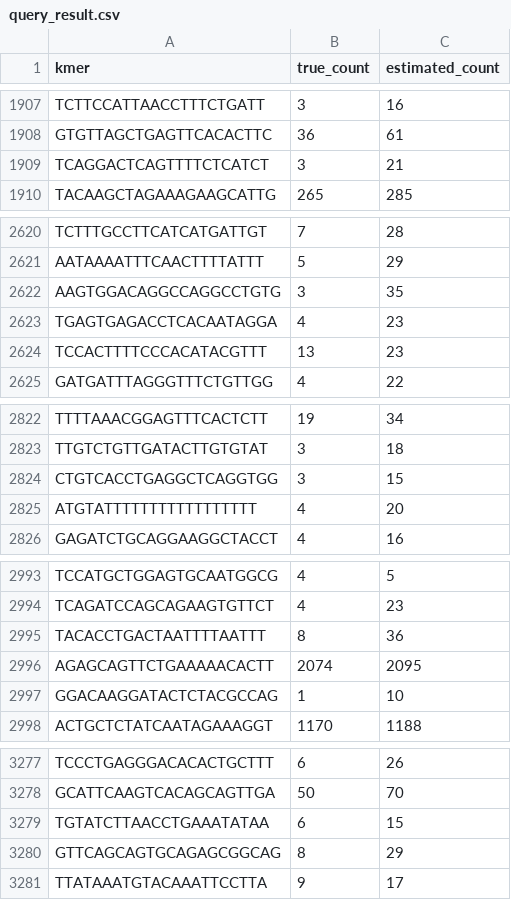
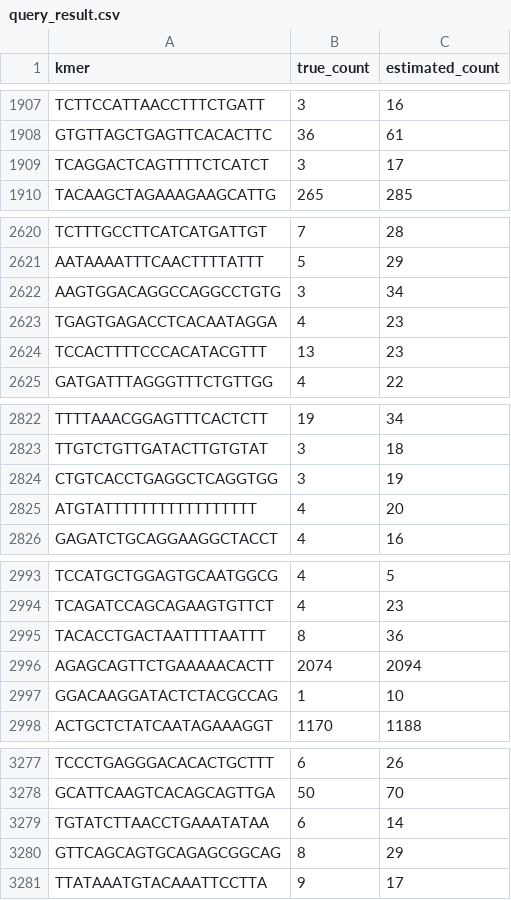
Before and after one commit to alorchhota/ocm, a CSV file: output/query_result.csv, drawn as a sheet; only a part is shown, gaps mark what is left out; the diff covers the shown part only.

```diff
--- a/output/query_result.csv
+++ b/output/query_result.csv
@@ -1908,3 +1908,3 @@ TCTTCCATTAACCTTTCTGATT,3,16
 GTGTTAGCTGAGTTCACACTTC,36,61
-TCAGGACTCAGTTTTCTCATCT,3,21
+TCAGGACTCAGTTTTCTCATCT,3,17
 TACAAGCTAGAAAGAAGCATTG,265,285
@@ -2621,3 +2621,3 @@ TCTTTGCCTTCATCATGATTGT,7,28
 AATAAAATTTCAACTTTTATTT,5,29
-AAGTGGACAGGCCAGGCCTGTG,3,35
+AAGTGGACAGGCCAGGCCTGTG,3,34
 TGAGTGAGACCTCACAATAGGA,4,23
@@ -2823,3 +2823,3 @@ TTTTAAACGGAGTTTCACTCTT,19,34
 TTGTCTGTTGATACTTGTGTAT,3,18
-CTGTCACCTGAGGCTCAGGTGG,3,15
+CTGTCACCTGAGGCTCAGGTGG,3,19
 ATGTATTTTTTTTTTTTTTTTT,4,20
@@ -2995,3 +2995,3 @@ TCAGATCCAGCAGAAGTGTTCT,4,23
 TACACCTGACTAATTTTAATTT,8,36
-AGAGCAGTTCTGAAAAACACTT,2074,2095
+AGAGCAGTTCTGAAAAACACTT,2074,2094
 GGACAAGGATACTCTACGCCAG,1,10
@@ -3278,3 +3278,3 @@ TCCCTGAGGGACACACTGCTTT,6,26
 GCATTCAAGTCACAGCAGTTGA,50,70
-TGTATCTTAACCTGAAATATAA,6,15
+TGTATCTTAACCTGAAATATAA,6,14
 GTTCAGCAGTGCAGAGCGGCAG,8,29
```
Also changed, not shown: 50 edited cells elsewhere in this file, 4 other files.
